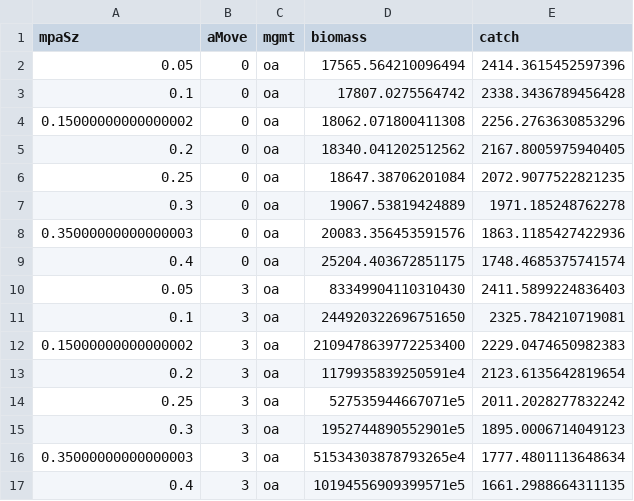
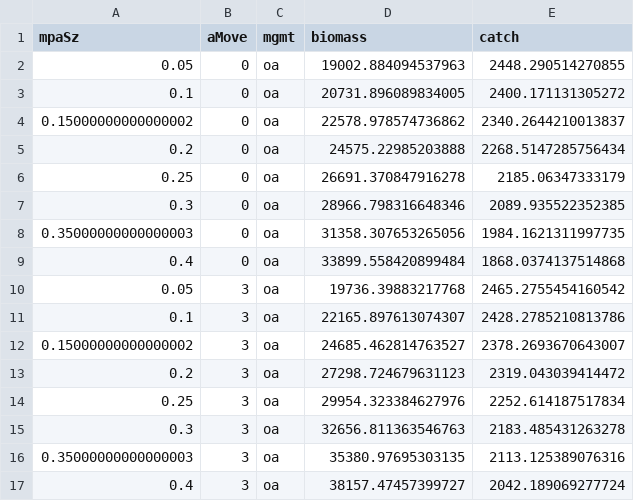
Before and after one commit to couture322/oceanFarms, a CSV file: runs/movement/farmEq_mpaMgmtAMNeg_40msy.csv, drawn as a sheet; only a part is shown; the diff covers the shown part only.

Commit message:
replaces negative data with no changes to growth rates and only 10% more nat mort.

```diff
--- a/runs/movement/farmEq_mpaMgmtAMNeg_40msy.csv
+++ b/runs/movement/farmEq_mpaMgmtAMNeg_40msy.csv
@@ -1,17 +1,17 @@
 mpaSz,aMove,mgmt,biomass,catch
-0.05,0,oa,17565.564210096494,2414.3615452597396
-0.1,0,oa,17807.0275564742,2338.3436789456428
-0.15000000000000002,0,oa,18062.071800411308,2256.2763630853296
-0.2,0,oa,18340.041202512562,2167.8005975940405
-0.25,0,oa,18647.38706201084,2072.9077522821235
-0.3,0,oa,19067.53819424889,1971.185248762278
-0.35000000000000003,0,oa,20083.356453591576,1863.1185427422936
-0.4,0,oa,25204.403672851175,1748.4685375741574
-0.05,3,oa,83349904110310430,2411.5899224836403
-0.1,3,oa,244920322696751650,2325.784210719081
-0.15000000000000002,3,oa,2109478639772253400,2229.0474650982383
-0.2,3,oa,1179935839250591e4,2123.6135642819654
-0.25,3,oa,527535944667071e5,2011.2028277832242
-0.3,3,oa,1952744890552901e5,1895.0006714049123
-0.35000000000000003,3,oa,51534303878793265e4,1777.4801113648634
-0.4,3,oa,10194556909399571e5,1661.2988664311135
+0.05,0,oa,19002.884094537963,2448.290514270855
+0.1,0,oa,20731.896089834005,2400.171131305272
+0.15000000000000002,0,oa,22578.978574736862,2340.2644210013837
+0.2,0,oa,24575.22985203888,2268.5147285756434
+0.25,0,oa,26691.370847916278,2185.06347333179
+0.3,0,oa,28966.798316648346,2089.935522352385
+0.35000000000000003,0,oa,31358.307653265056,1984.1621311997735
+0.4,0,oa,33899.558420899484,1868.0374137514868
+0.05,3,oa,19736.39883217768,2465.2755454160542
+0.1,3,oa,22165.897613074307,2428.2785210813786
+0.15000000000000002,3,oa,24685.462814763527,2378.2693670643007
+0.2,3,oa,27298.724679631123,2319.043039414472
+0.25,3,oa,29954.323384627976,2252.614187517834
+0.3,3,oa,32656.811363546763,2183.485431263278
+0.35000000000000003,3,oa,35380.97695303135,2113.125389076316
+0.4,3,oa,38157.47457399727,2042.189069277724
```
Also changed, not shown: 96 edited cells elsewhere in this file.
